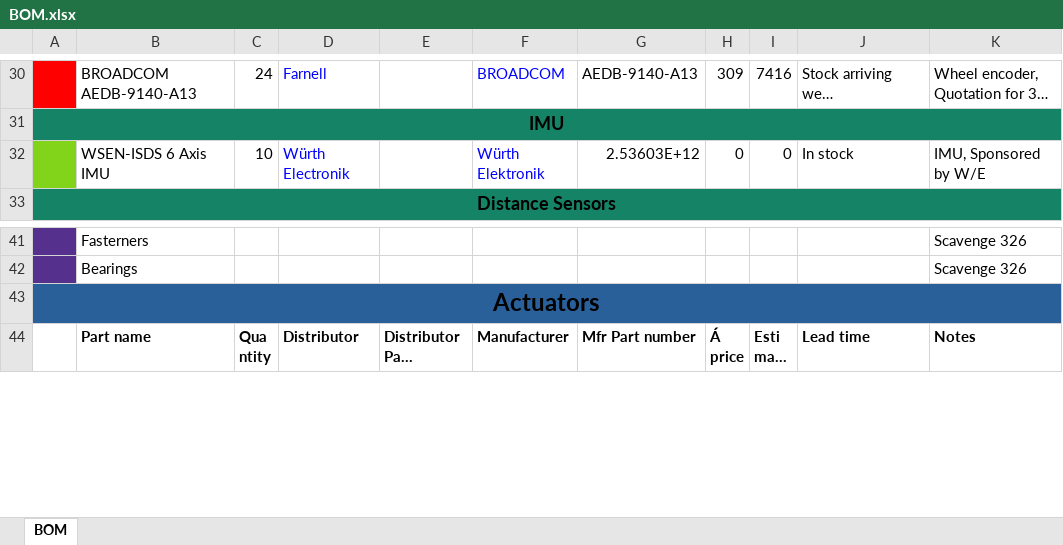
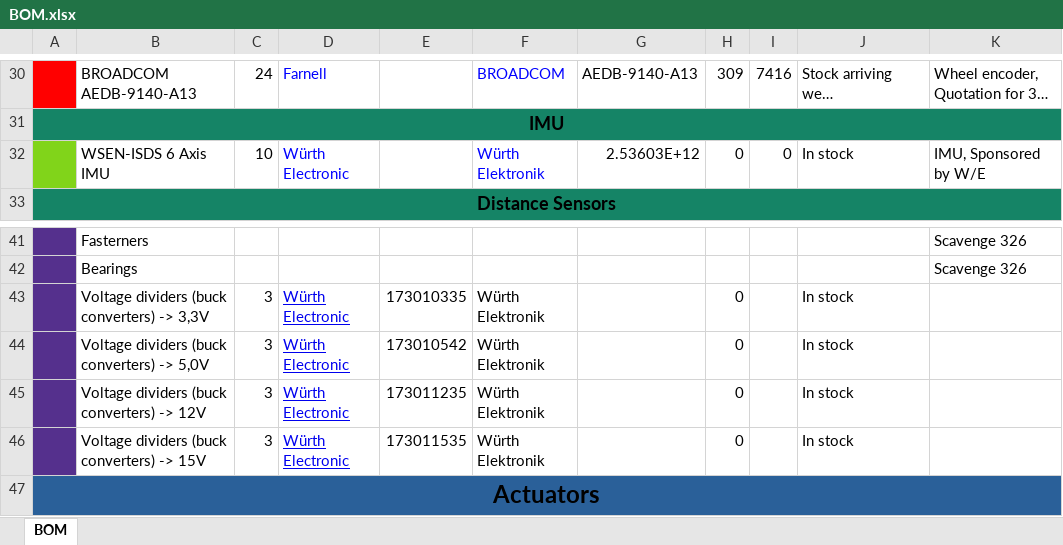
Before and after one commit to DVA490-474-Project-Course/SSL-Hardware-Development, an Excel workbook: BOM/BOM.xlsx, sheet BOM, drawn as a sheet; only a part is shown, gaps mark what is left out; the shorter side is filled out with more unchanged rows; long unchanged cells end in …; values as stored, in another font and other column widths than the file's, no borders; the diff names each change by its address in the sheet, - before the commit and + after, or states it on an @@ line.

Commit message:
Added voltage dividers to the BOM.

```diff
--- a/BOM/BOM.xlsx (sheet BOM)
+++ b/BOM/BOM.xlsx (sheet BOM)
-D32: Würth Electronik
+D32: Würth Electronic
+row 43:  | Voltage dividers (buck converters) -> 3,3V | 3 | Würth Electronic | 173010335 | Würth Elektronik |  | 0 |  | In stock
+row 44:  | Voltage dividers (buck converters) -> 5,0V | 3 | Würth Electronic | 173010542 | Würth Elektronik |  | 0 |  | In stock
+row 45:  | Voltage dividers (buck converters) -> 12V | 3 | Würth Electronic | 173011235 | Würth Elektronik |  | 0 |  | In stock
+row 46:  | Voltage dividers (buck converters) -> 15V | 3 | Würth Electronic | 173011535 | Würth Elektronik |  | 0 |  | In stock
```
